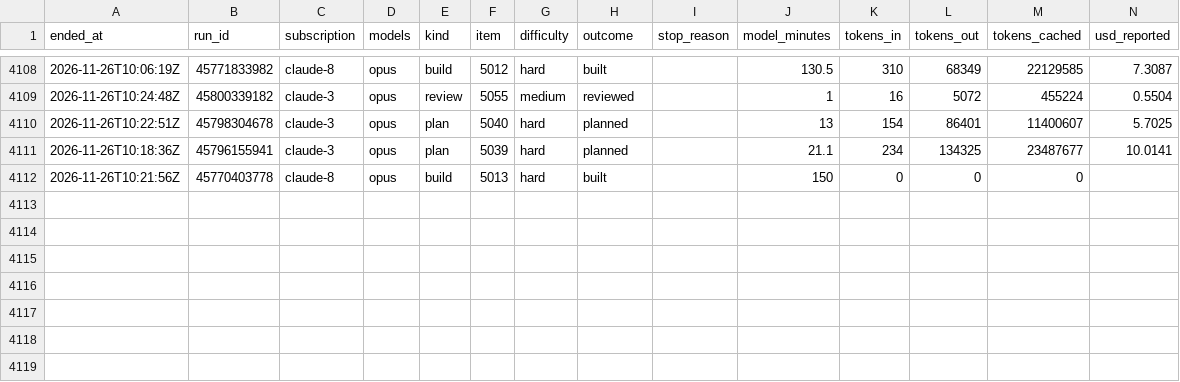
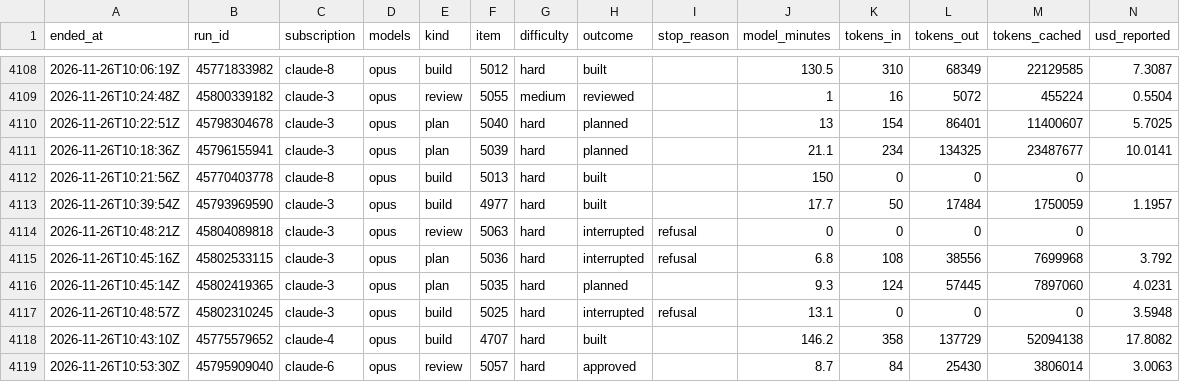
Before and after one commit to Jlore-Studios/JackiOh, a CSV file: usage/runs-2026-11.csv, drawn as a sheet; only a part is shown, gaps mark what is left out; rows hold the shown columns only; the diff names each change by its address in the sheet, - before the commit and + after, or states it on an @@ line.

Commit message:
usage: 141 row(s), 0 session(s), 0 week(s) [skip ci]

```diff
--- a/usage/runs-2026-11.csv
+++ b/usage/runs-2026-11.csv
+row 4113: 2026-11-26T10:39:54Z | 45793969590 | claude-3 | opus | build | 4977 | hard | built |  | 17.7 | 50 | 17484 | 1750059 | 1.1957
+row 4114: 2026-11-26T10:48:21Z | 45804089818 | claude-3 | opus | review | 5063 | hard | interrupted | refusal | 0 | 0 | 0 | 0
+row 4115: 2026-11-26T10:45:16Z | 45802533115 | claude-3 | opus | plan | 5036 | hard | interrupted | refusal | 6.8 | 108 | 38556 | 7699968 | 3.792
+row 4116: 2026-11-26T10:45:14Z | 45802419365 | claude-3 | opus | plan | 5035 | hard | planned |  | 9.3 | 124 | 57445 | 7897060 | 4.0231
+row 4117: 2026-11-26T10:48:57Z | 45802310245 | claude-3 | opus | build | 5025 | hard | interrupted | refusal | 13.1 | 0 | 0 | 0 | 3.5948
+row 4118: 2026-11-26T10:43:10Z | 45775579652 | claude-4 | opus | build | 4707 | hard | built |  | 146.2 | 358 | 137729 | 52094138 | 17.8082
+row 4119: 2026-11-26T10:53:30Z | 45795909040 | claude-6 | opus | review | 5057 | hard | approved |  | 8.7 | 84 | 25430 | 3806014 | 3.0063
```
Also changed, not shown: usage/pools-2026-11.csv, 2 other files.
